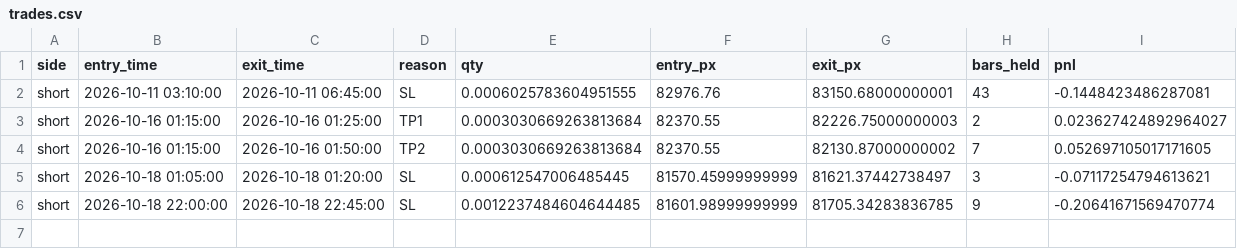
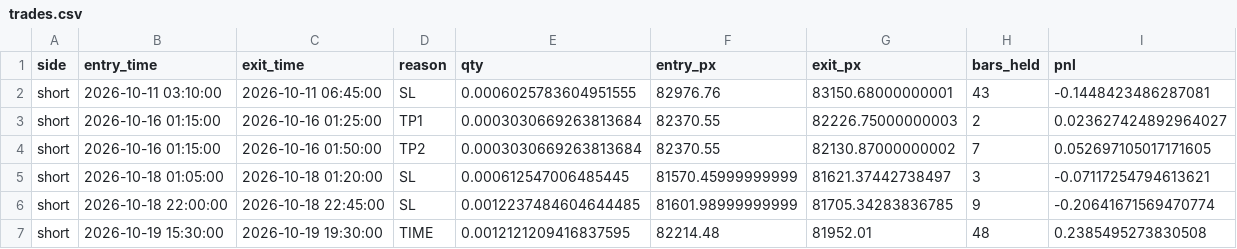
Before and after one commit to AmanSingh1812/btcusdt-scalper-paper-trading, a CSV file: data/trades.csv, drawn as a sheet; the diff names each change by its address in the sheet, - before the commit and + after, or states it on an @@ line.

```diff
--- a/data/trades.csv
+++ b/data/trades.csv
+row 7: short | 2026-10-19 15:30:00 | 2026-10-19 19:30:00 | TIME | 0.0012121209416837595 | 82214.48 | 81952.01 | 48 | 0.2385495273830508
```
Also changed, not shown: 3 other files.
